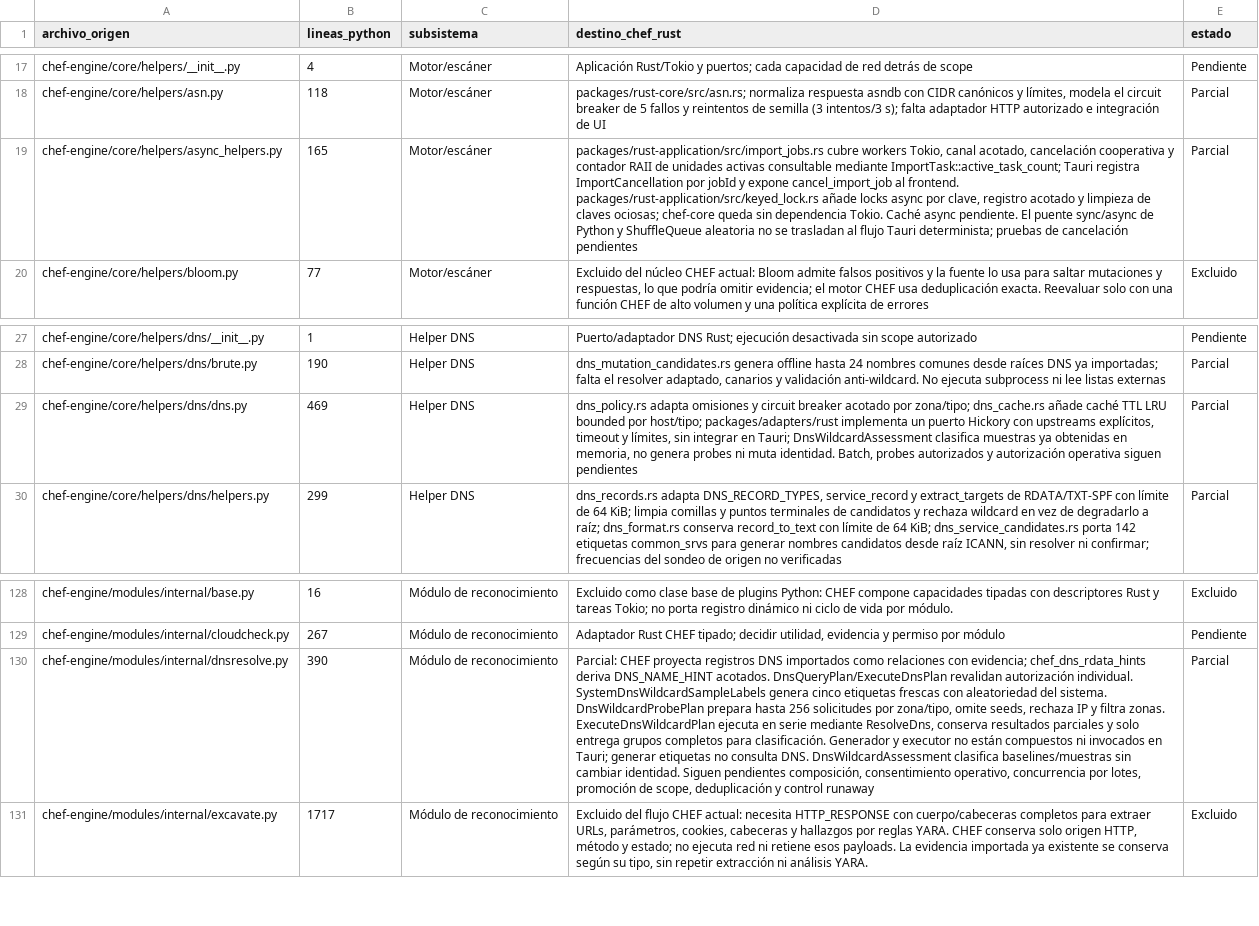
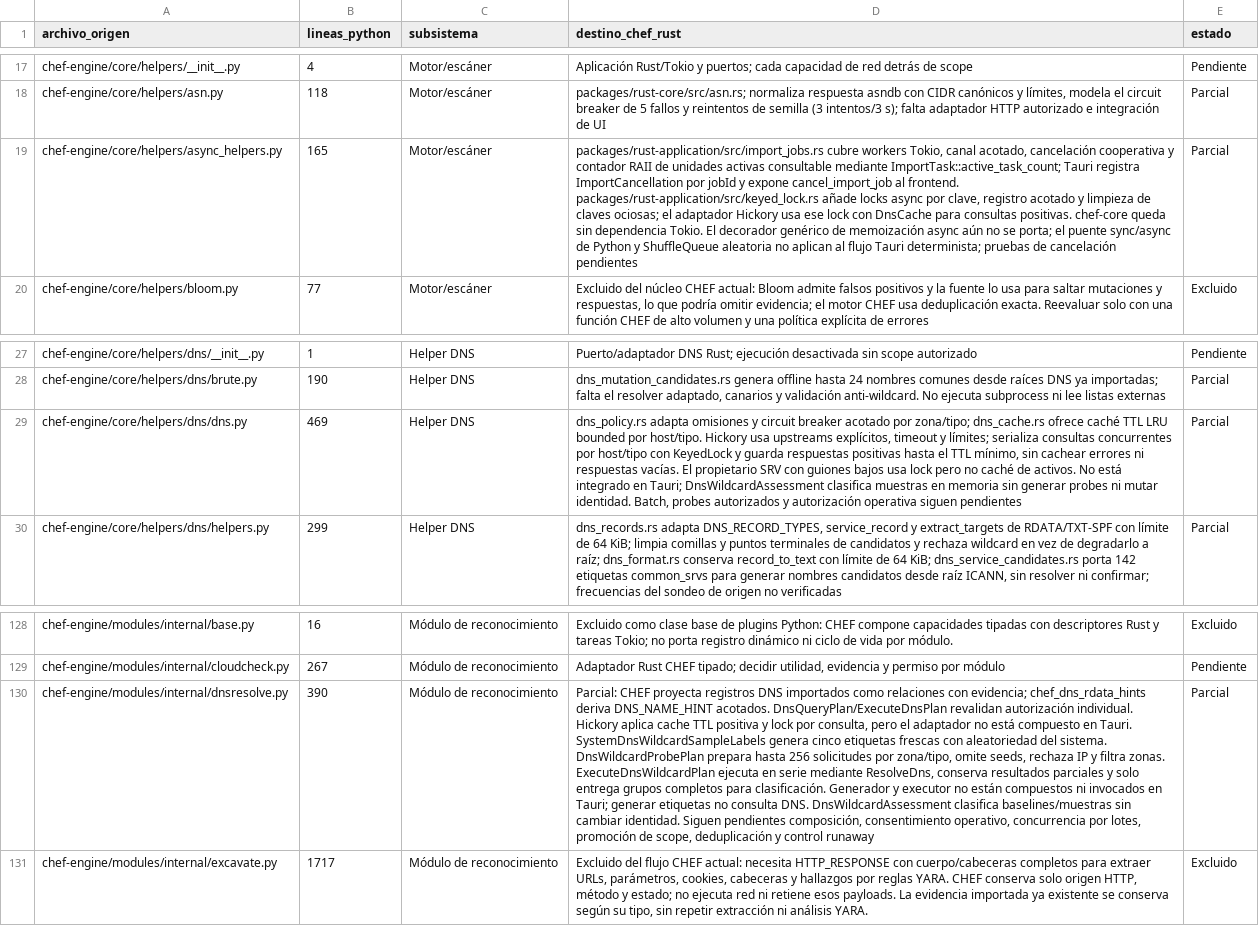
Before and after one commit to CyberStill-GmbH/CHEF, a CSV file: docs/migration/inventario-migracion.csv, drawn as a sheet; only a part is shown, gaps mark what is left out; the diff names each change by its address in the sheet, - before the commit and + after, or states it on an @@ line.

Commit message:
feat(adapters): cache positive DNS answers

```diff
--- a/docs/migration/inventario-migracion.csv
+++ b/docs/migration/inventario-migracion.csv
-D19 (destino_chef_rust): …claves ociosas; chef-core queda sin dependencia Tokio. Caché async pendiente. El puente sync/async de Python y ShuffleQueue aleatoria no se trasladan al flujo…
+D19 (destino_chef_rust): …claves ociosas; el adaptador Hickory usa ese lock con DnsCache para consultas positivas. chef-core queda sin dependencia Tokio. El decorador genérico de memoización async aún no se porta; el puente sync/async de Python y ShuffleQueue aleatoria no aplican al flujo…
-D29 (destino_chef_rust): …zona/tipo; dns_cache.rs añade caché TTL LRU bounded por host/tipo; packages/adapters/rust implementa un puerto Hickory con upstreams explícitos, timeout y límites, sin integrar en Tauri; DnsWildcardAssessment clasifica muestras ya obtenidas en memoria, no genera probes ni muta identidad. Batch,…
+D29 (destino_chef_rust): …zona/tipo; dns_cache.rs ofrece caché TTL LRU bounded por host/tipo. Hickory usa upstreams explícitos, timeout y límites; serializa consultas concurrentes por host/tipo con KeyedLock y guarda respuestas positivas hasta el TTL mínimo, sin cachear errores ni respuestas vacías. El propietario SRV con guiones bajos usa lock pero no caché de activos. No está integrado en Tauri; DnsWildcardAssessment clasifica muestras en memoria sin generar probes ni mutar identidad. Batch,…
-D130 (destino_chef_rust): …autorización individual. SystemDnsWildcardSampleLabels genera…
+D130 (destino_chef_rust): …autorización individual. Hickory aplica cache TTL positiva y lock por consulta, pero el adaptador no está compuesto en Tauri. SystemDnsWildcardSampleLabels genera…
```
Also changed, not shown: 6 other files.
